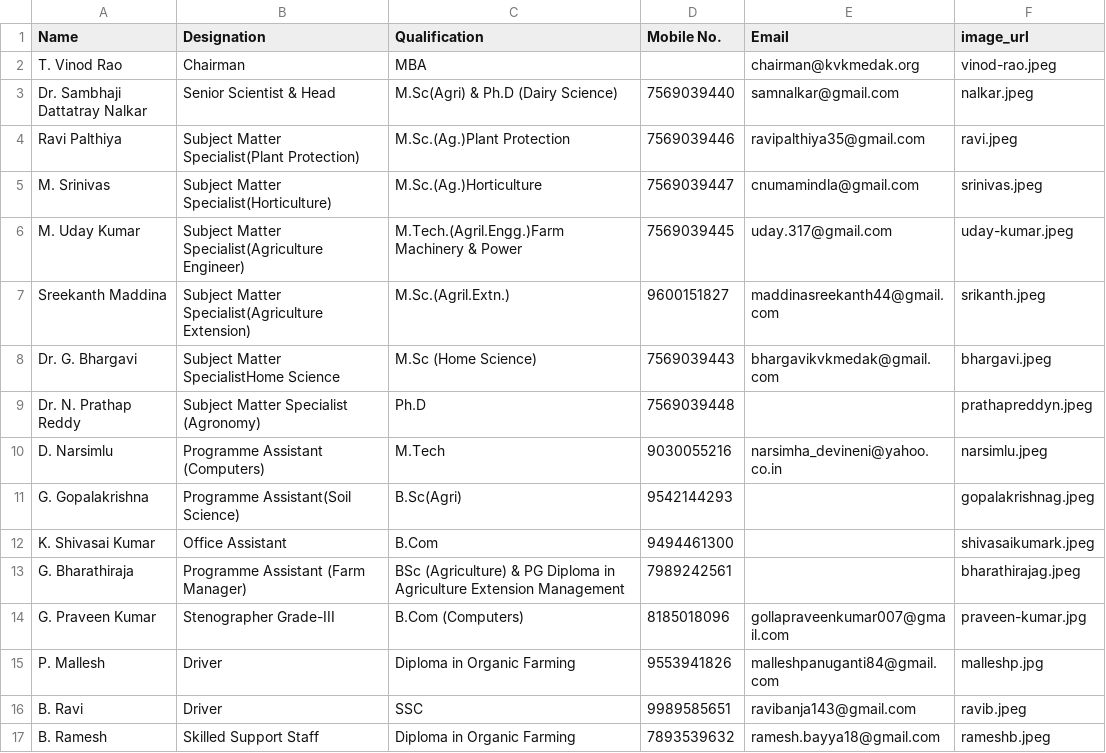
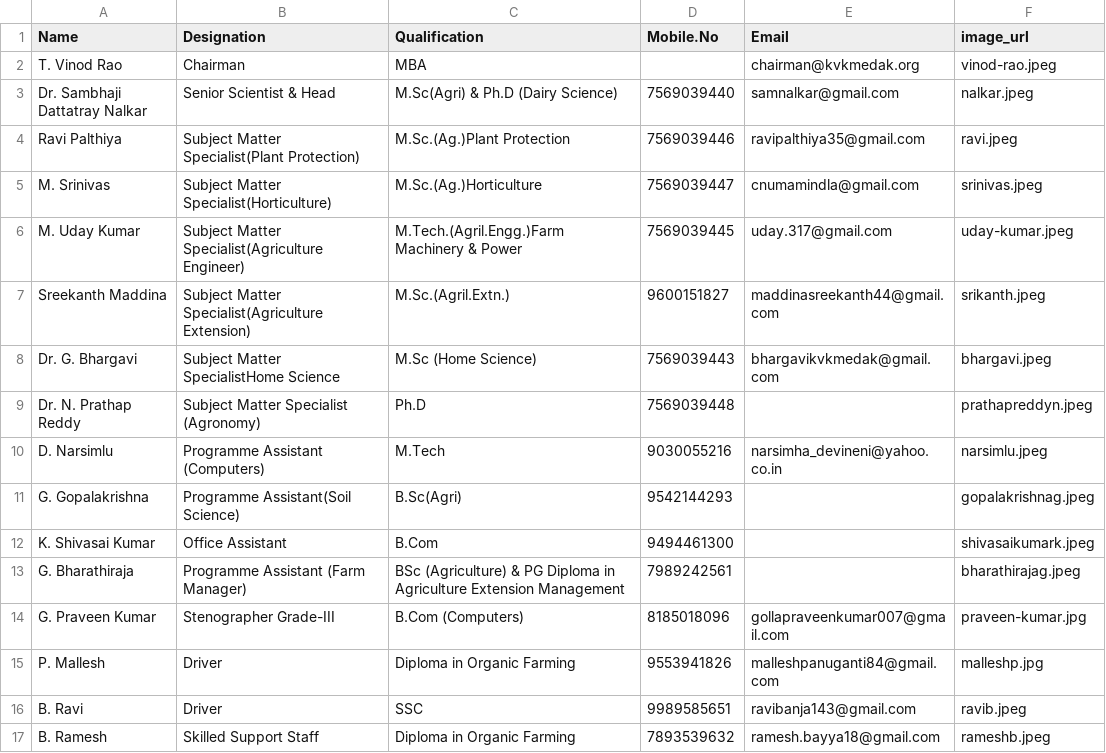
Before and after one commit to kvkmedak/kvkmedak.github.io, a CSV file: _data/team.csv, drawn as a sheet.

Commit message:
Update team.csv

```diff
--- a/_data/team.csv
+++ b/_data/team.csv
@@ -1,2 +1,2 @@
-Name,Designation,Qualification,Mobile No.,Email,image_url
+Name,Designation,Qualification,Mobile.No,Email,image_url
 T. Vinod Rao,Chairman,MBA,,chairman@kvkmedak.org,vinod-rao.jpeg
```
